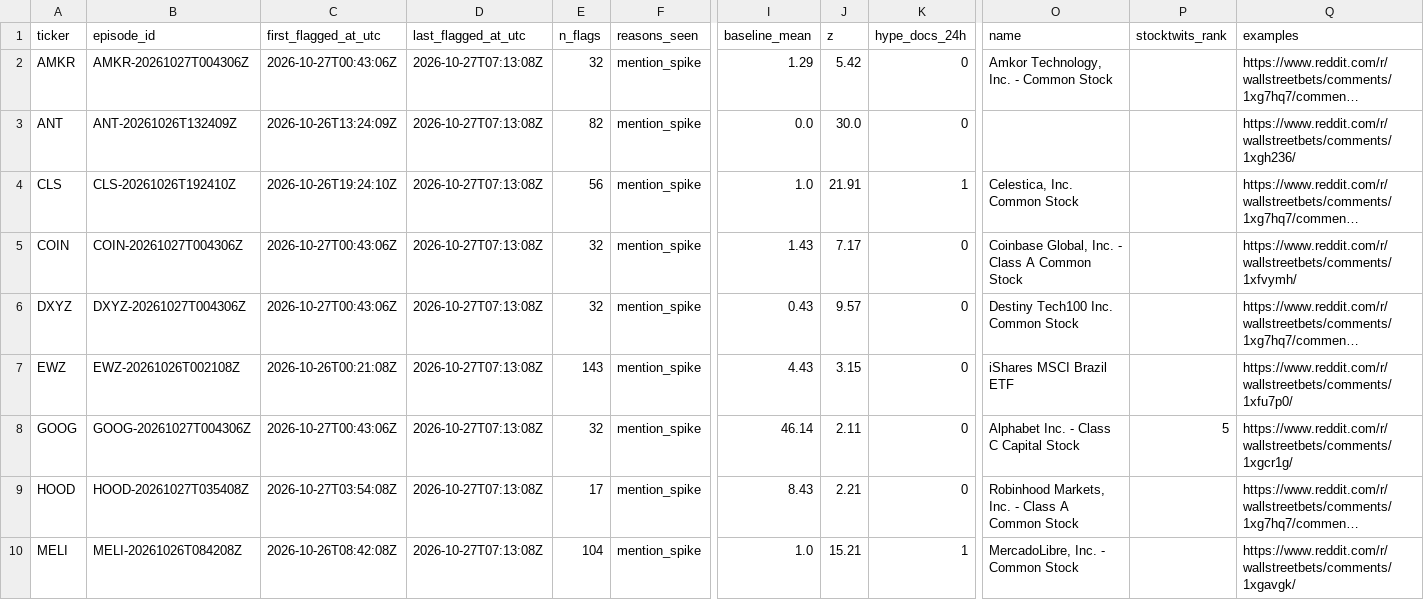
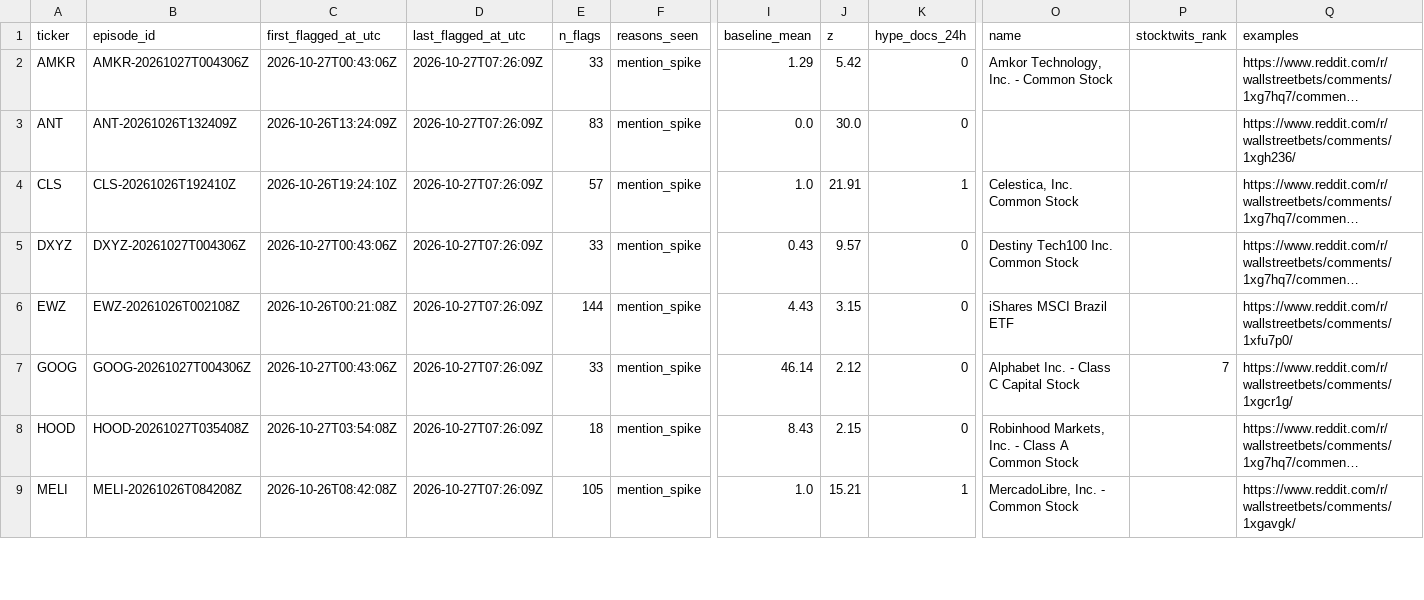
Before and after one commit to ShouvikRaj/pump-dump-detector, a CSV file: candidates/active.csv, drawn as a sheet; only a part is shown, gaps mark what is left out; long unchanged cells end in …; removed rows and columns are numbered as before the commit, all else as after; rows hold the shown columns only; the diff covers the shown part only; the diff names each change by its address in the sheet, - before the commit and + after, or states it on an @@ line.

```diff
--- a/candidates/active.csv
+++ b/candidates/active.csv
-D2:D4 (last_flagged_at_utc): 2026-10-27T07:13:08Z
+D2:D4 (last_flagged_at_utc): 2026-10-27T07:26:09Z
-E2 (n_flags): 32
+E2 (n_flags): 33
-E3 (n_flags): 82
+E3 (n_flags): 83
-E4 (n_flags): 56
+E4 (n_flags): 57
-row 5: COIN | COIN-20261027T004306Z | 2026-10-27T00:43:06Z | 2026-10-27T07:13:08Z | 32 | mention_spike | 1.43 | 7.17 | 0 | Coinbase Global, Inc. - Class A Common Stock |  | https://www.reddit.com/r/wallstreetbets/comments/1xfvymh/
-D5:D9 (last_flagged_at_utc): 2026-10-27T07:13:08Z
+D5:D9 (last_flagged_at_utc): 2026-10-27T07:26:09Z
-E5 (n_flags): 32
+E5 (n_flags): 33
-E6 (n_flags): 143
+E6 (n_flags): 144
-E7 (n_flags): 32
+E7 (n_flags): 33
-J7 (z): 2.11
+J7 (z): 2.12
-P7 (stocktwits_rank): 5
+P7 (stocktwits_rank): 7
-E8 (n_flags): 17
+E8 (n_flags): 18
-J8 (z): 2.21
+J8 (z): 2.15
-E9 (n_flags): 104
+E9 (n_flags): 105
```
Also changed, not shown: 1 added row and 12 edited cells elsewhere in this file, 5 other files.
